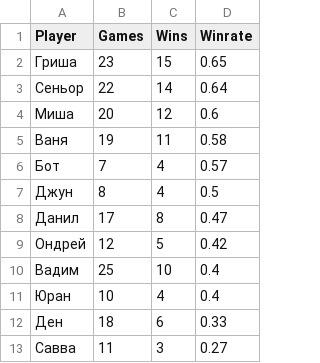
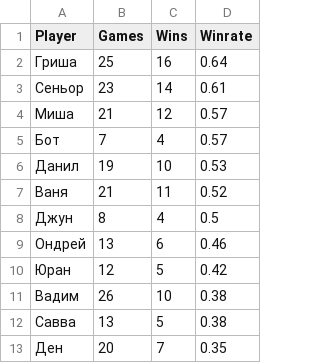
Before and after one commit to aprozo/team_split, a CSV file: old_method_dataset.csv, drawn as a sheet.

```diff
--- a/old_method_dataset.csv
+++ b/old_method_dataset.csv
@@ -1,13 +1,13 @@
 Player,Games,Wins,Winrate
-Гриша,23,15,0.65
-Сеньор,22,14,0.64
-Миша,20,12,0.6
-Ваня,19,11,0.58
+Гриша,25,16,0.64
+Сеньор,23,14,0.61
+Миша,21,12,0.57
 Бот,7,4,0.57
+Данил,19,10,0.53
+Ваня,21,11,0.52
 Джун,8,4,0.5
-Данил,17,8,0.47
-Ондрей,12,5,0.42
-Вадим,25,10,0.4
-Юран,10,4,0.4
-Ден,18,6,0.33
-Савва,11,3,0.27
+Ондрей,13,6,0.46
+Юран,12,5,0.42
+Вадим,26,10,0.38
+Савва,13,5,0.38
+Ден,20,7,0.35
```
Also changed, not shown: 5 other files.
